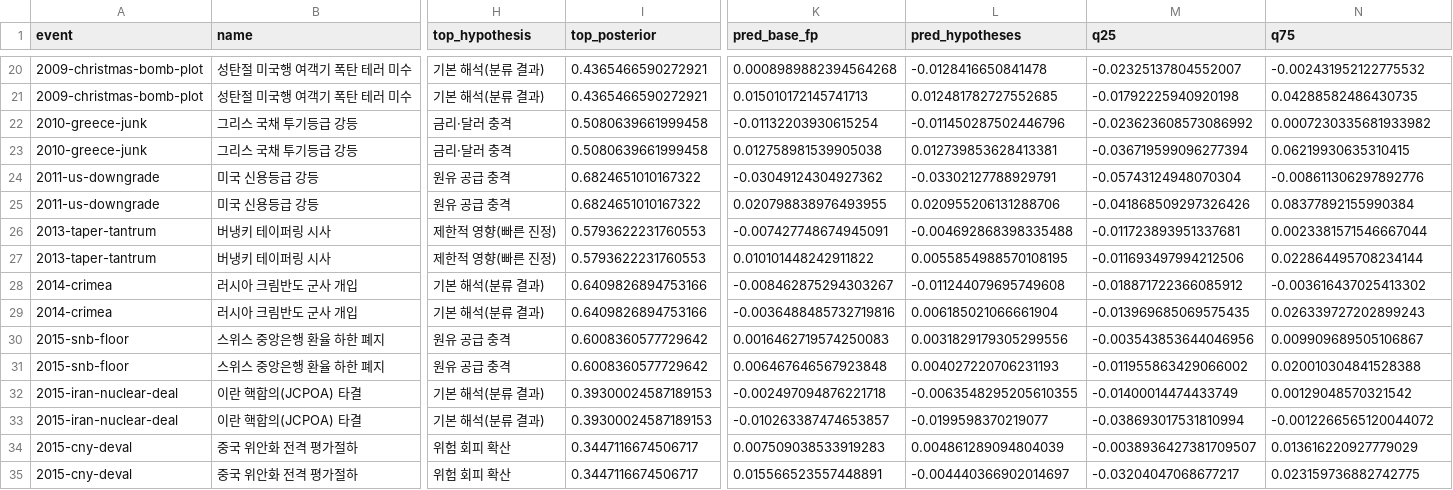
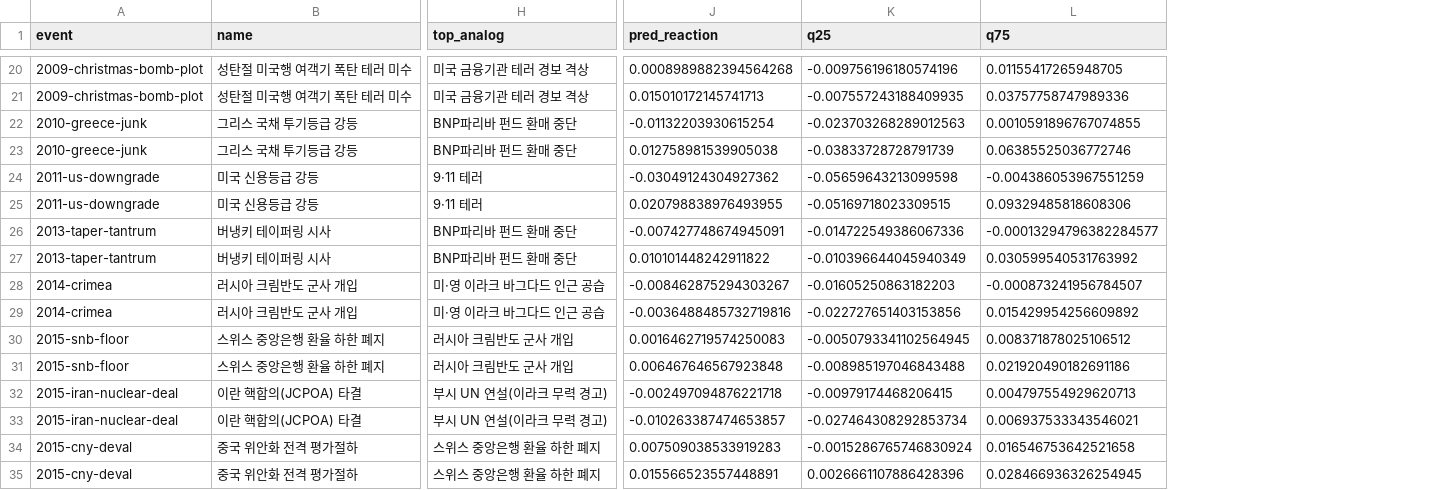
Before and after one commit to oceanstarlight/kr-fund-ai-agent, a CSV file: reports/detection_balanced.csv, drawn as a sheet; only a part is shown, gaps mark what is left out; removed rows and columns are numbered as before the commit, all else as after; the diff covers the shown part only; the diff names each change by its address in the sheet, - before the commit and + after, or states it on an @@ line.

```diff
--- a/reports/detection_balanced.csv
+++ b/reports/detection_balanced.csv
-column H (top_hypothesis), rows 20-35: 기본 해석(분류 결과) | 기본 해석(분류 결과) | 금리·달러 충격 | 금리·달러 충격 | 원유 공급 충격 | 원유 공급 충격 | 제한적 영향(빠른 진정) | 제한적 영향(빠른 진정) | 기본 해석(분류 결과) | 기본 해석(분류 결과) | 원유 공급 충격 | 원유 공급 충격 | 기본 해석(분류 결과) | 기본 해석(분류 결과) | 위험 회피 확산 | 위험 회피 확산
-column I (top_posterior), rows 20-35: 0.4365466590272921 | 0.4365466590272921 | 0.5080639661999458 | 0.5080639661999458 | 0.6824651010167322 | 0.6824651010167322 | 0.5793622231760553 | 0.5793622231760553 | 0.6409826894753166 | 0.6409826894753166 | 0.6008360577729642 | 0.6008360577729642 | 0.39300024587189153 | 0.39300024587189153 | 0.3447116674506717 | 0.3447116674506717
+column H (top_analog), rows 20-35: 미국 금융기관 테러 경보 격상 | 미국 금융기관 테러 경보 격상 | BNP파리바 펀드 환매 중단 | BNP파리바 펀드 환매 중단 | 9·11 테러 | 9·11 테러 | BNP파리바 펀드 환매 중단 | BNP파리바 펀드 환매 중단 | 미·영 이라크 바그다드 인근 공습 | 미·영 이라크 바그다드 인근 공습 | 러시아 크림반도 군사 개입 | 러시아 크림반도 군사 개입 | 부시 UN 연설(이라크 무력 경고) | 부시 UN 연설(이라크 무력 경고) | 스위스 중앙은행 환율 하한 폐지 | 스위스 중앙은행 환율 하한 폐지
-column L (pred_hypotheses), rows 20-35: -0.0128416650841478 | 0.012481782727552685 | -0.011450287502446796 | 0.012739853628413381 | -0.03302127788929791 | 0.020955206131288706 | -0.004692868398335488 | 0.0055854988570108195 | -0.011244079695749608 | 0.006185021066661904 | 0.0031829179305299556 | 0.004027220706231193 | -0.0063548295205610355 | -0.0199598370219077 | 0.004861289094804039 | -0.004440366902014697
-J1: pred_base_fp
+J1: pred_reaction
-K20 (q25): -0.02325137804552007
+K20 (q25): -0.009756196180574196
-L20 (q75): -0.002431952122775532
+L20 (q75): 0.01155417265948705
-K21 (q25): -0.01792225940920198
+K21 (q25): -0.007557243188409935
-L21 (q75): 0.04288582486430735
+L21 (q75): 0.03757758747989336
-K22 (q25): -0.023623608573086992
+K22 (q25): -0.023703268289012563
-L22 (q75): 0.0007230335681933982
+L22 (q75): 0.0010591896767074855
-K23 (q25): -0.036719599096277394
+K23 (q25): -0.03833728728791739
-L23 (q75): 0.06219930635310415
+L23 (q75): 0.06385525036772746
-K24 (q25): -0.05743124948070304
+K24 (q25): -0.05659643213099598
-L24 (q75): -0.008611306297892776
+L24 (q75): -0.004386053967551259
-K25 (q25): -0.041868509297326426
+K25 (q25): -0.05169718023309515
-L25 (q75): 0.08377892155990384
+L25 (q75): 0.09329485818608306
-K26 (q25): -0.011723893951337681
+K26 (q25): -0.014722549386067336
-L26 (q75): 0.0023381571546667044
+L26 (q75): -0.00013294796382284577
-K27 (q25): -0.011693497994212506
+K27 (q25): -0.010396644045940349
-L27 (q75): 0.022864495708234144
+L27 (q75): 0.030599540531763992
-K28 (q25): -0.018871722366085912
+K28 (q25): -0.01605250863182203
-L28 (q75): -0.003616437025413302
+L28 (q75): -0.000873241956784507
-K29 (q25): -0.013969685069575435
+K29 (q25): -0.022727651403153856
-L29 (q75): 0.026339727202899243
+L29 (q75): 0.015429954256609892
-K30 (q25): -0.003543853644046956
+K30 (q25): -0.0050793341102564945
-L30 (q75): 0.009909689505106867
+L30 (q75): 0.008371878025106512
-K31 (q25): -0.011955863429066002
+K31 (q25): -0.008985197046843488
-L31 (q75): 0.020010304841528388
+L31 (q75): 0.021920490182691186
-K32 (q25): -0.01400014474433749
+K32 (q25): -0.00979174468206415
-L32 (q75): 0.00129048570321542
+L32 (q75): 0.004797554929620713
-K33 (q25): -0.038693017531810994
+K33 (q25): -0.027464308292853734
-L33 (q75): -0.0012266565120044072
+L33 (q75): 0.006937533343546021
-K34 (q25): -0.0038936427381709507
+K34 (q25): -0.0015286765746830924
-L34 (q75): 0.013616220927779029
+L34 (q75): 0.016546753642521658
-K35 (q25): -0.03204047068677217
+K35 (q25): 0.0026661107886428396
-L35 (q75): 0.023159736882742775
+L35 (q75): 0.028466936326254945
```
Also changed, not shown: 108 edited cells elsewhere in this file, reports/detection_pension.csv, reports/detection_sovereign.csv, 12 other files.
